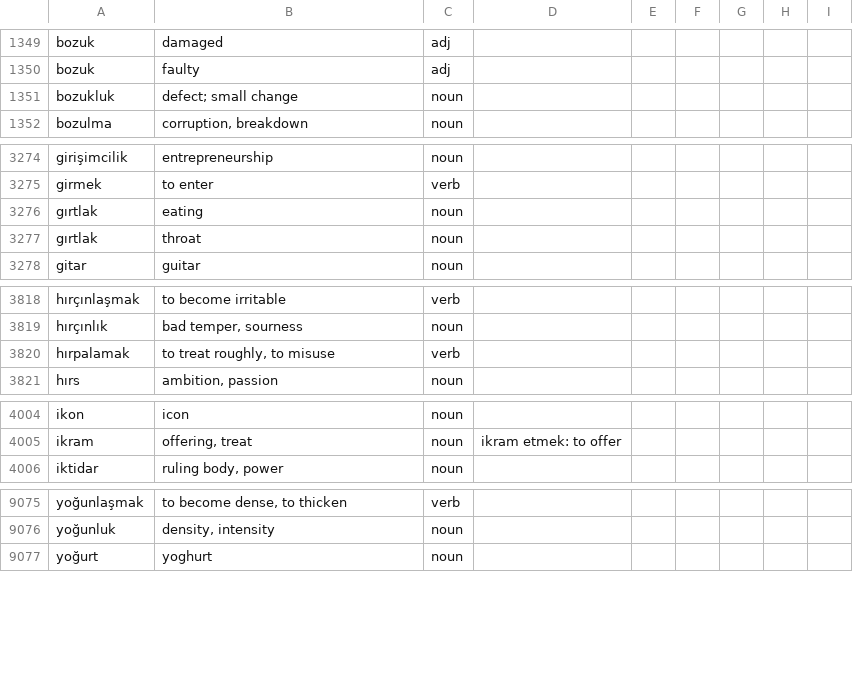
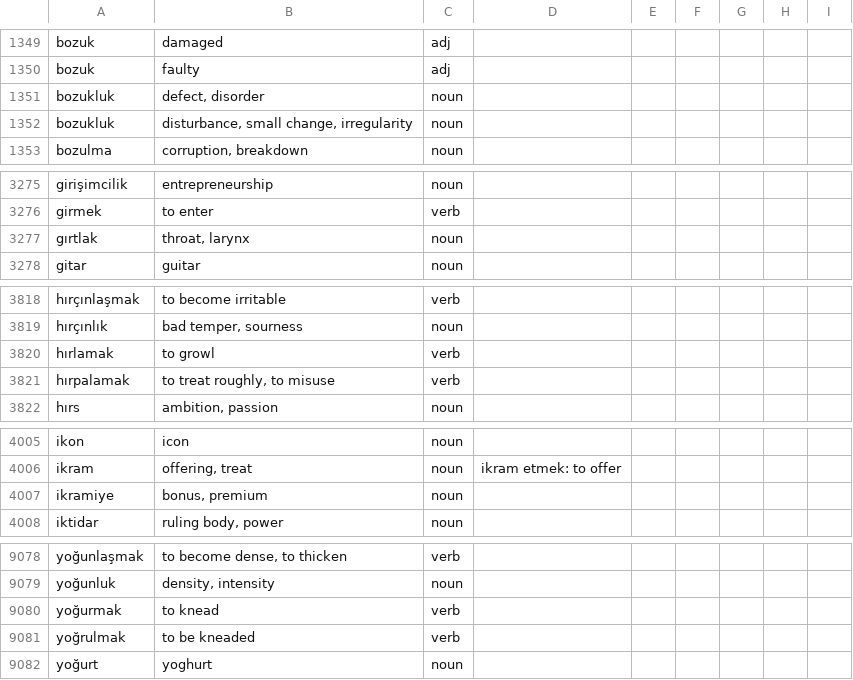
Before and after one commit to baloghe/tr_en_dictionary, a TSV file: input/dictv2.tsv, drawn as a sheet; only a part is shown, gaps mark what is left out; the diff covers the shown part only.

Commit message:
new entries

```diff
--- a/input/dictv2.tsv
+++ b/input/dictv2.tsv
@@ -1350,3 +1350,4 @@ bozuk	damaged	adj
 bozuk	faulty	adj
-bozukluk	defect; small change	noun
+bozukluk	defect, disorder	noun
+bozukluk	disturbance, small change, irregularity	noun
 bozulma	corruption, breakdown	noun
@@ -3275,4 +3276,3 @@ girişimcilik	entrepreneurship	noun
 girmek	to enter	verb
-gırtlak	eating	noun
-gırtlak	throat	noun
+gırtlak	throat, larynx	noun
 gitar	guitar	noun
@@ -3819,2 +3819,3 @@ hırçınlaşmak	to become irritable	verb
 hırçınlık	bad temper, sourness	noun
+hırlamak	to growl	verb
 hırpalamak	to treat roughly, to misuse	verb
@@ -4005,2 +4006,3 @@ ikon	icon	noun
 ikram	offering, treat	noun	ikram etmek: to offer
+ikramiye	bonus, premium	noun
 iktidar	ruling body, power	noun
@@ -9076,2 +9079,4 @@ yoğunlaşmak	to become dense, to thicken	verb
 yoğunluk	density, intensity	noun
+yoğurmak	to knead	verb
+yoğrulmak	to be kneaded	verb
 yoğurt	yoghurt	noun
```
Also changed, not shown: 2 added rows and 11 edited cells elsewhere in this file.
